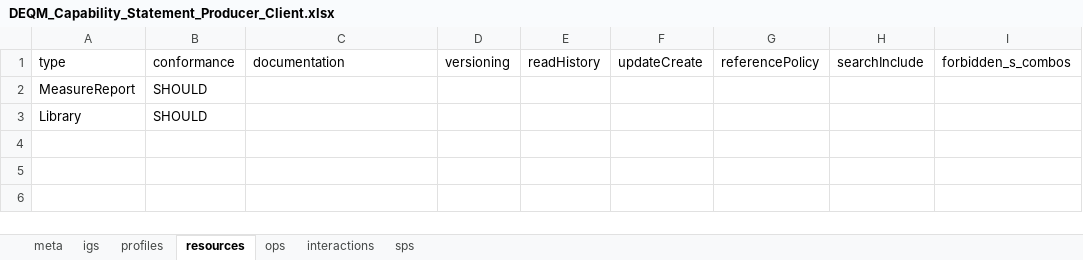
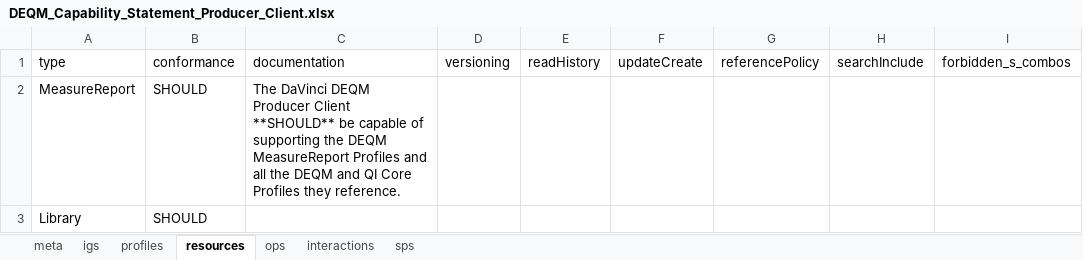
Before and after one commit to Healthedata1/MyNotebooks, an Excel workbook: CapStatement/DEQM_Capability_Statement_Producer_Client.xlsx, sheet resources, drawn as a sheet; values as stored, in another font and other column widths than the file's, no borders; the diff names each change by its address in the sheet, - before the commit and + after, or states it on an @@ line.

```diff
--- a/CapStatement/DEQM_Capability_Statement_Producer_Client.xlsx (sheet resources)
+++ b/CapStatement/DEQM_Capability_Statement_Producer_Client.xlsx (sheet resources)
-C2 (documentation): (empty)
+C2 (documentation): The DaVinci DEQM Producer Client **SHOULD** be capable of supporting the DEQM MeasureReport Profiles and all the DEQM and QI Core Profiles they reference.
```
Also changed, not shown: sheet ops, CapStatement/DEQM_Capability_Statement_Aggregator_Client.xlsx, CapStatement/DEQM_Capability_Statement_Aggregator_Server.xlsx, 2 other files.
